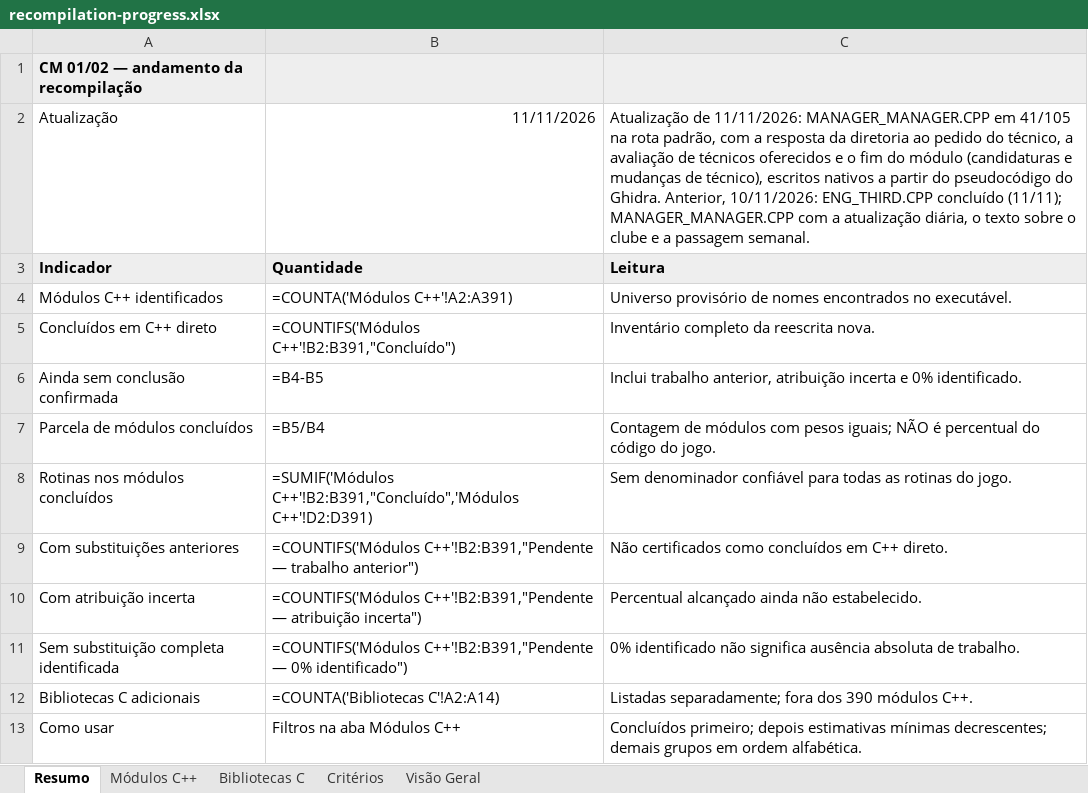
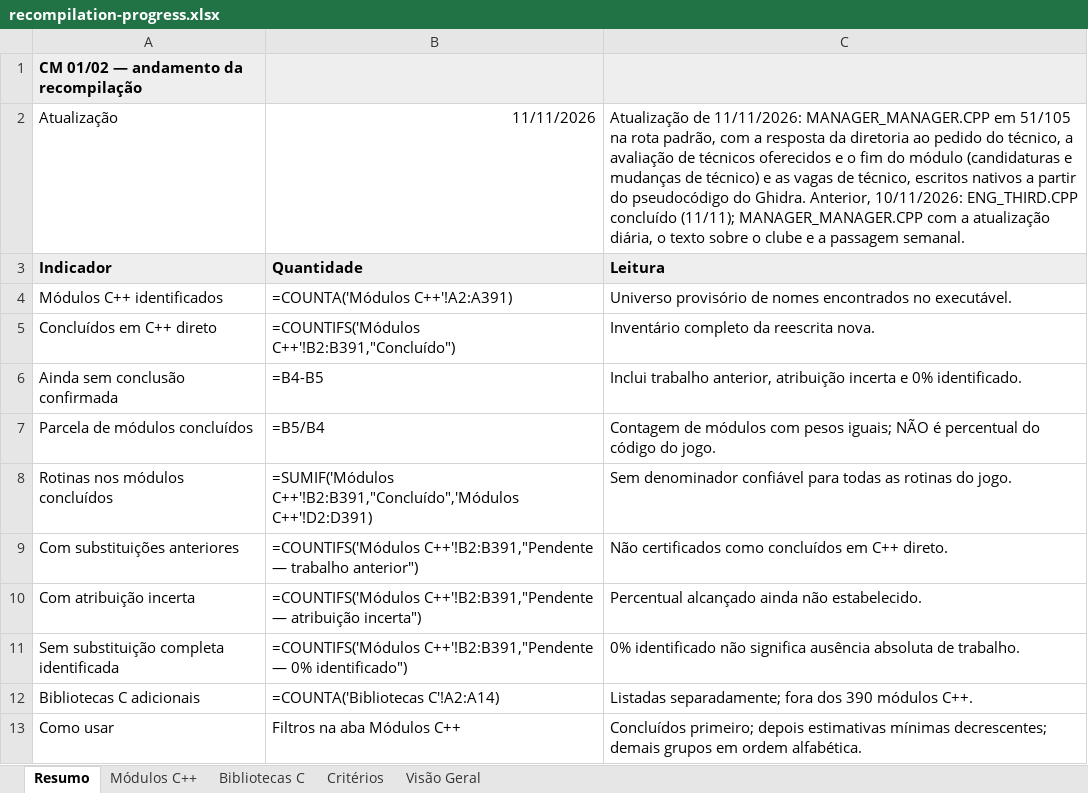
Before and after one commit to VictorDMor/cm0102mac, an Excel workbook: docs/recompilation-progress.xlsx, sheet Resumo, drawn as a sheet; values as stored, in another font and other column widths than the file's, no borders; formulas without a stored value are shown as written; the diff names each change by its address in the sheet, - before the commit and + after, or states it on an @@ line.

```diff
--- a/docs/recompilation-progress.xlsx (sheet Resumo)
+++ b/docs/recompilation-progress.xlsx (sheet Resumo)
-C2: …MANAGER_MANAGER.CPP em 41/105 na rota padrão, com a resposta da diretoria ao pedido do técnico, a avaliação de técnicos oferecidos e o fim do módulo (candidaturas e mudanças de técnico), escritos nativos…
+C2: …MANAGER_MANAGER.CPP em 51/105 na rota padrão, com a resposta da diretoria ao pedido do técnico, a avaliação de técnicos oferecidos e o fim do módulo (candidaturas e mudanças de técnico) e as vagas de técnico, escritos nativos…
```
Also changed, not shown: sheet Visão Geral, sheet Módulos C++, 14 other files.
